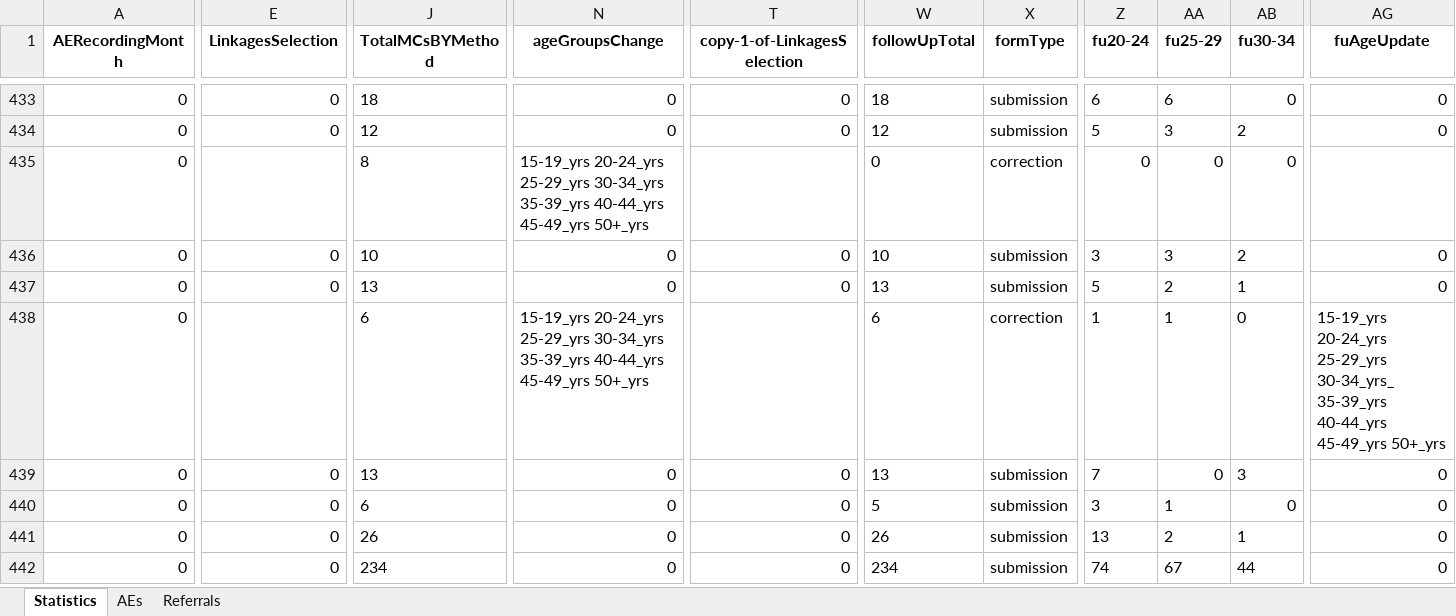
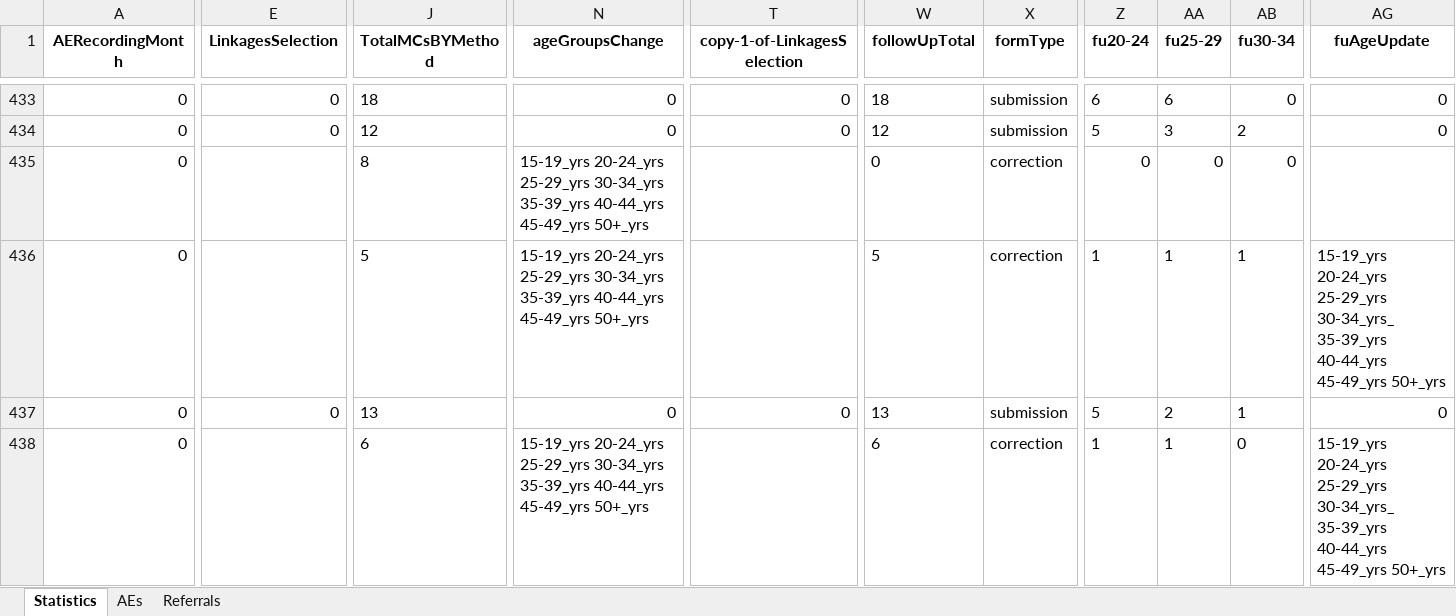
Before and after one commit to ashleymutenha/zazicProgrammaticReport, an Excel workbook: data.xlsx, sheet Statistics, drawn as a sheet; only a part is shown, gaps mark what is left out; the shorter side is filled out with more unchanged rows; values as stored, in another font and other column widths than the file's, no borders; the diff covers the shown part only; the diff names each change by its address in the sheet, - before the commit and + after, or states it on an @@ line.

```diff
--- a/data.xlsx (sheet Statistics)
+++ b/data.xlsx (sheet Statistics)
-E436 (LinkagesSelection): 0
+E436 (LinkagesSelection): (empty)
-J436 (TotalMCsBYMethod): 10
+J436 (TotalMCsBYMethod): 5
-N436 (ageGroupsChange): 0
+N436 (ageGroupsChange): 15-19_yrs 20-24_yrs 25-29_yrs 30-34_yrs 35-39_yrs 40-44_yrs 45-49_yrs 50+_yrs
-T436 (copy-1-of-LinkagesSelection): 0
+T436 (copy-1-of-LinkagesSelection): (empty)
-W436 (followUpTotal): 10
+W436 (followUpTotal): 5
-X436 (formType): submission
+X436 (formType): correction
-Z436 (fu20-24): 3
+Z436 (fu20-24): 1
-AA436 (fu25-29): 3
+AA436 (fu25-29): 1
-AB436 (fu30-34): 2
+AB436 (fu30-34): 1
-AG436 (fuAgeUpdate): 0
+AG436 (fuAgeUpdate): 15-19_yrs 20-24_yrs 25-29_yrs 30-34_yrs_ 35-39_yrs 40-44_yrs 45-49_yrs 50+_yrs
```
Also changed, not shown: 16 edited cells and cell formats elsewhere in this sheet, ZDIPlookup.xlsx, corrections.xlsx, 7 other files.
